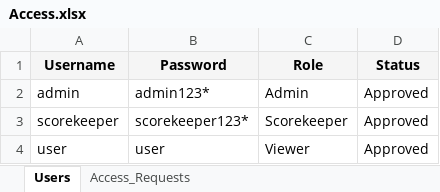
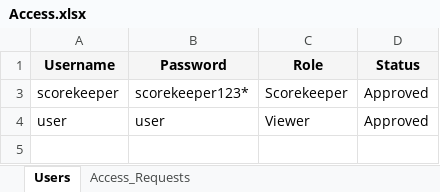
Before and after one commit to varshnem/PvP-IB-Cricket-Dashboard, an Excel workbook: Access.xlsx, sheet Users, drawn as a sheet; values as stored, in another font and other column widths than the file's, no borders; the diff names each change by its address in the sheet, - before the commit and + after, or states it on an @@ line.

```diff
--- a/Access.xlsx (sheet Users)
+++ b/Access.xlsx (sheet Users)
@@ row 2 hidden: admin | admin123* | Admin | Approved @@
```
Also changed, not shown: PvP IB Cricket Dashboard - Season 2.xlsx, 1 other file.
